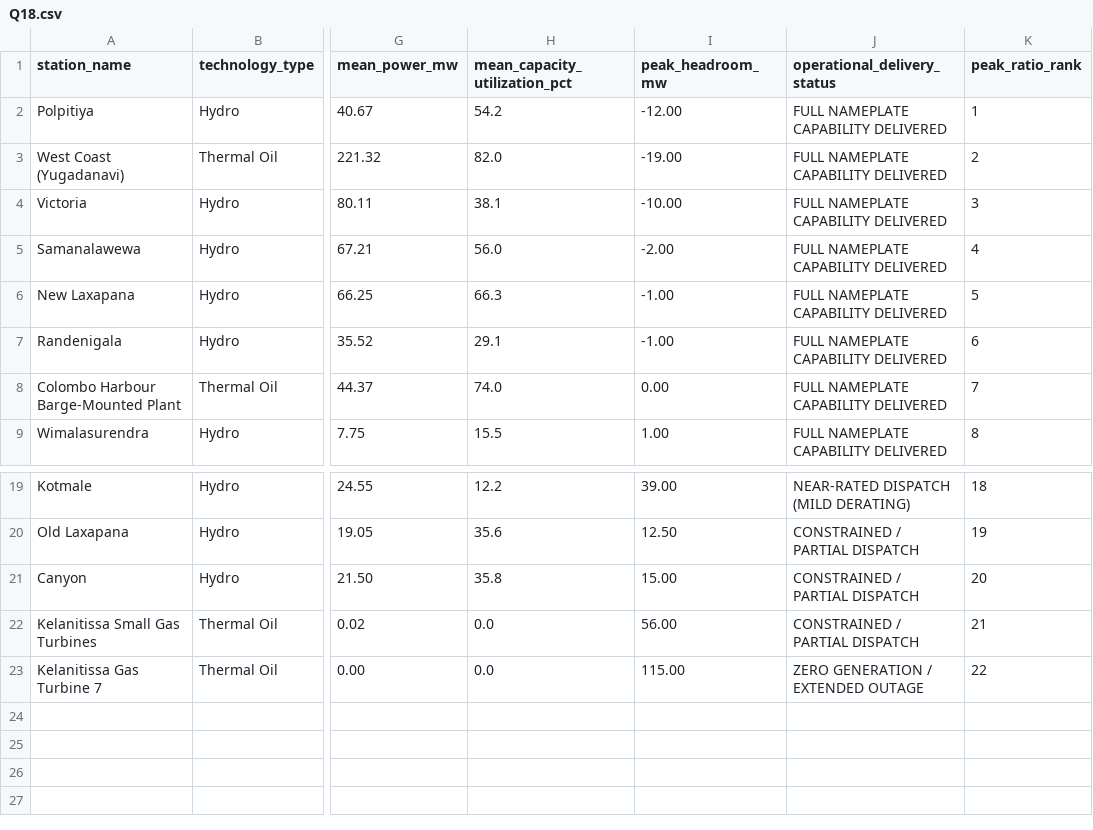
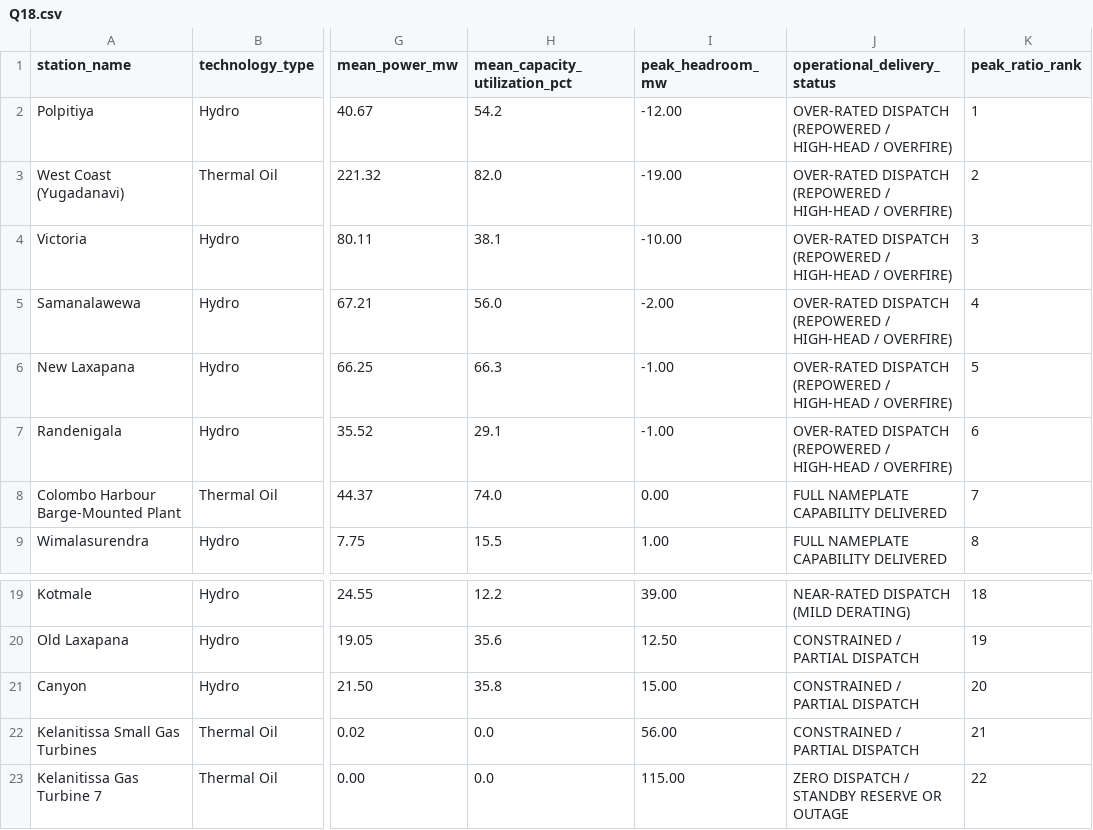
Before and after one commit to HajithMohamed/LankaGrid-Analytics, a CSV file: results/phase3/query-outputs/Q18.csv, drawn as a sheet; only a part is shown, gaps mark what is left out; the diff names each change by its address in the sheet, - before the commit and + after, or states it on an @@ line.

Commit message:
fix(analytics): audit and correct analytical queries, validate CI, and synchronize reports
- Re-engineer Q08 to perform dynamic 15-minute Riemann sum against dw.fact_dispatch_interval
- Correct Q14 empirical correlation bounds (r = 0.0083) and align to Victoria/Mannar nodes
- Format Q16 wind resource correlation dynamically from calculated Pearson r = +0.7143
- Refine Q18 operational delivery status for repowered, overfire, and standby reserve assets
- Fix Q21 50% annual subtotal bug in GROUPING SETS via pre-aggregated base CTEs
- Fix Q23 33.33% grand total bug in GROUPING SETS via pre-aggregated base CTE
- Expand test suite in tests/analytics/ to 37 assertions verifying all corrections
- Harden CI workflow in .github/workflows/ci.yml with tests/analytics and mypy
- Synchronize living documentation and generate Phase 3.1 audit and reconciliation reports

```diff
--- a/results/phase3/query-outputs/Q18.csv
+++ b/results/phase3/query-outputs/Q18.csv
-J2:J7 (operational_delivery_status): FULL NAMEPLATE CAPABILITY DELIVERED
+J2:J7 (operational_delivery_status): OVER-RATED DISPATCH (REPOWERED / HIGH-HEAD / OVERFIRE)
-J23 (operational_delivery_status): ZERO GENERATION / EXTENDED OUTAGE
+J23 (operational_delivery_status): ZERO DISPATCH / STANDBY RESERVE OR OUTAGE
```
Also changed, not shown: results/phase3/query-outputs/Q08.csv, results/phase3/query-outputs/Q16.csv, 31 other files.
